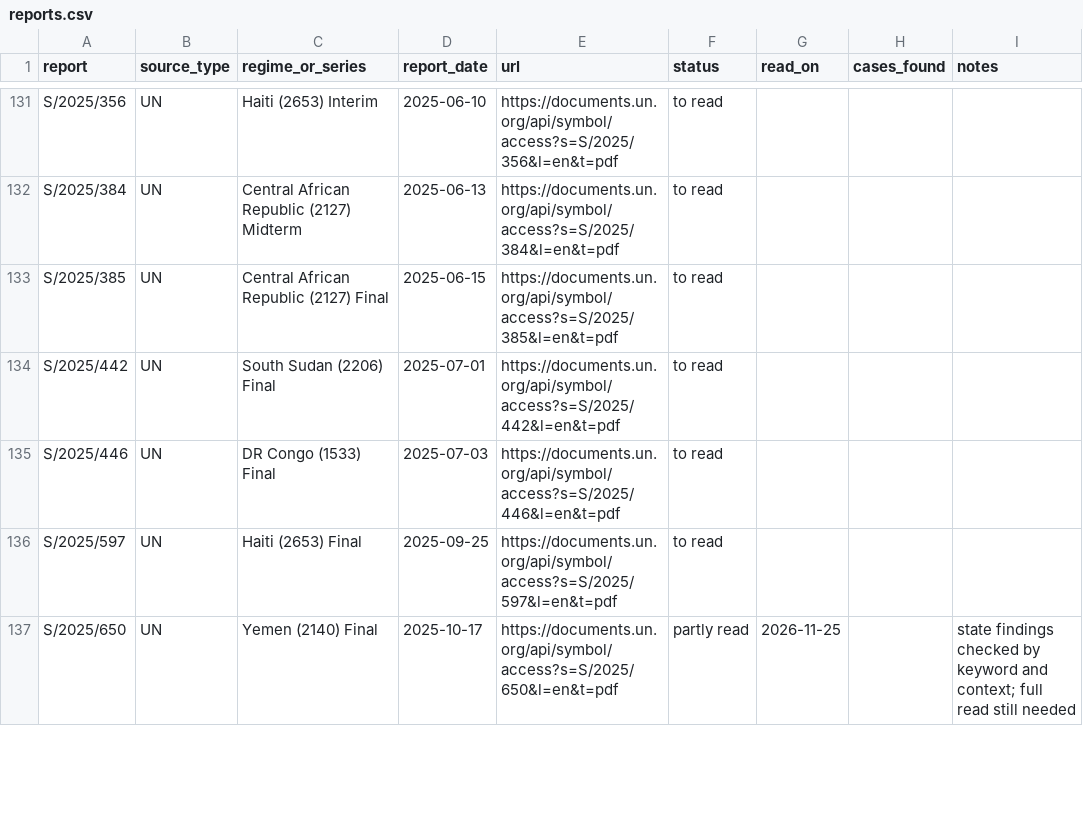
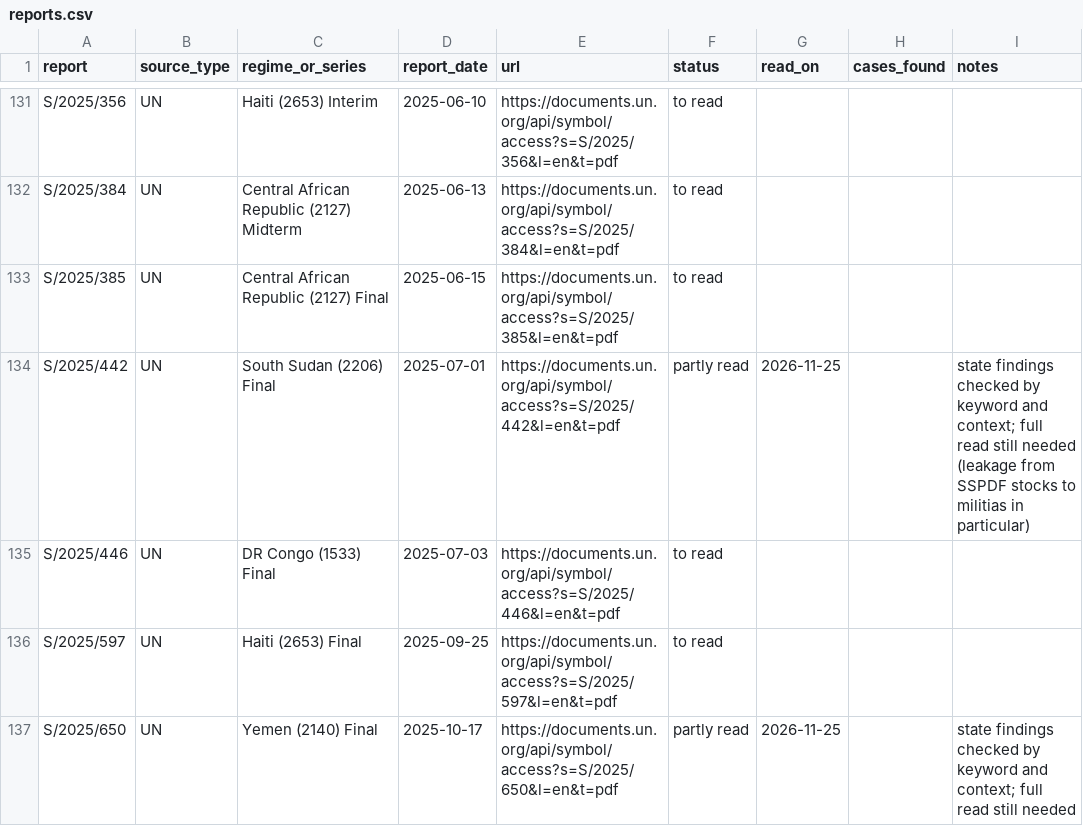
Before and after one commit to thomasdido08-code/diversion-risk-scorer, a CSV file: validation/reports.csv, drawn as a sheet; only a part is shown, gaps mark what is left out; the diff covers the shown part only.

```diff
--- a/validation/reports.csv
+++ b/validation/reports.csv
@@ -133,3 +133,3 @@ S/2025/384,UN,Central African Republic (2127) Midterm,2025-06-13,https://documen
 S/2025/385,UN,Central African Republic (2127) Final,2025-06-15,https://documents.un.org/api/symbol/access?s=S/2025/385&l=en&t=pdf,to read,,,
-S/2025/442,UN,South Sudan (2206) Final,2025-07-01,https://documents.un.org/api/symbol/access?s=S/2025/442&l=en&t=pdf,to read,,,
+S/2025/442,UN,South Sudan (2206) Final,2025-07-01,https://documents.un.org/api/symbol/access?s=S/2025/442&l=en&t=pdf,partly read,2026-11-25,,state findings checked by keyword and context; full read still needed (leakage from SSPDF stocks to militias in particular)
 S/2025/446,UN,DR Congo (1533) Final,2025-07-03,https://documents.un.org/api/symbol/access?s=S/2025/446&l=en&t=pdf,to read,,,
```
Also changed, not shown: 63 edited cells elsewhere in this file, validation/cases.csv, validation/excluded.csv, 23 other files.
